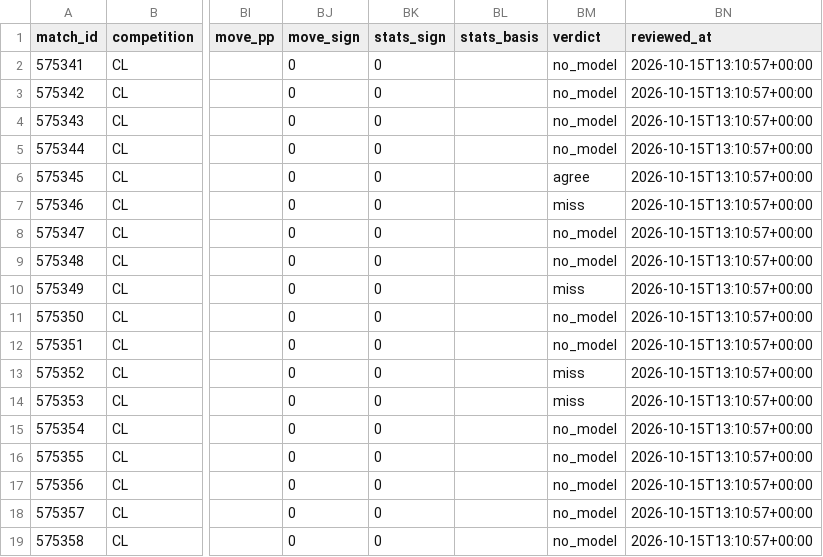
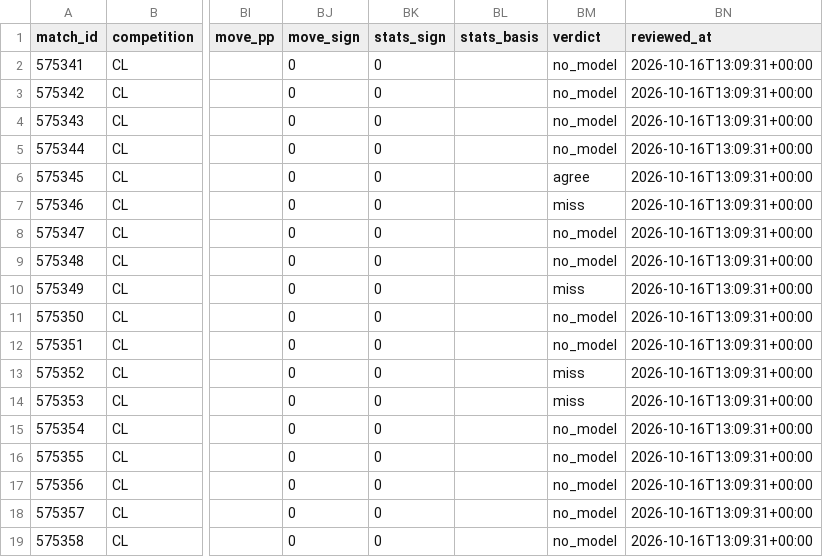
Before and after one commit to panchiyu1-cloud/sports-analyzer, a CSV file: data/reviews/football.csv, drawn as a sheet; only a part is shown, gaps mark what is left out; the diff names each change by its address in the sheet, - before the commit and + after, or states it on an @@ line.

```diff
--- a/data/reviews/football.csv
+++ b/data/reviews/football.csv
-BN2:BN19 (reviewed_at): 2026-10-15T13:10:57+00:00
+BN2:BN19 (reviewed_at): 2026-10-16T13:09:31+00:00
```
Also changed, not shown: 14 other files.
